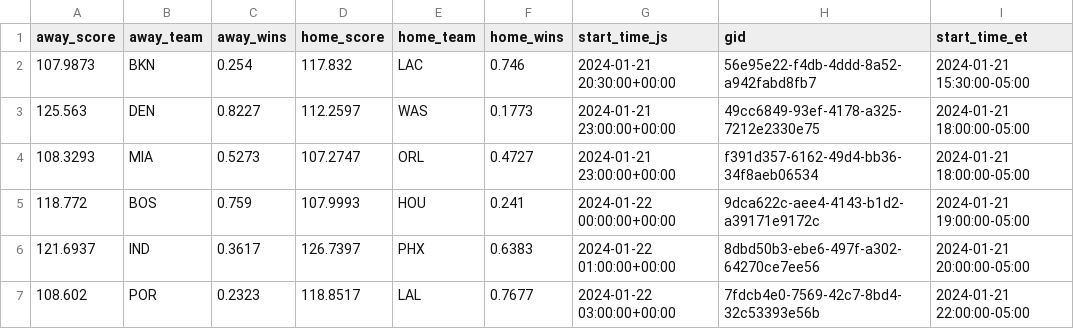
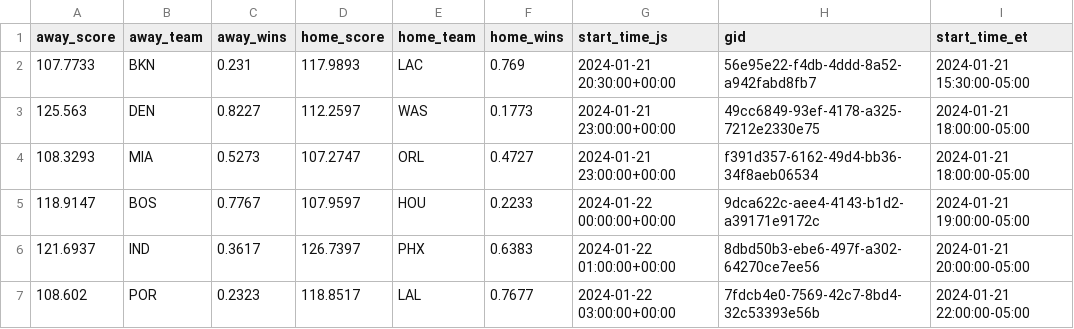
Before and after one commit to A1Marky/Fast_Capper, a CSV file: games_data.csv, drawn as a sheet; only a part is shown; the diff names each change by its address in the sheet, - before the commit and + after, or states it on an @@ line.

```diff
--- a/games_data.csv
+++ b/games_data.csv
-A2 (away_score): 107.9873
+A2 (away_score): 107.7733
-C2 (away_wins): 0.254
+C2 (away_wins): 0.231
-D2 (home_score): 117.832
+D2 (home_score): 117.9893
-F2 (home_wins): 0.746
+F2 (home_wins): 0.769
-A5 (away_score): 118.772
+A5 (away_score): 118.9147
-C5 (away_wins): 0.759
+C5 (away_wins): 0.7767
-D5 (home_score): 107.9993
+D5 (home_score): 107.9597
-F5 (home_wins): 0.241
+F5 (home_wins): 0.2233
```
Also changed, not shown: master_df.csv, 2 other files.
